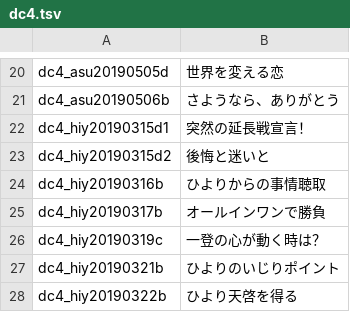
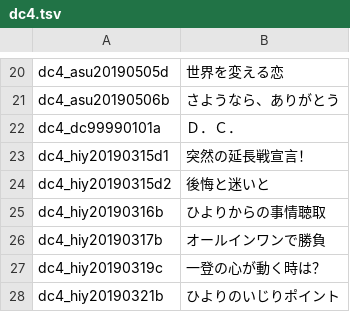
Before and after one commit to SakuraSymphonyReTranslation/arisa32, a TSV file: android/app/src/main/assets/scenario-titles/dc4.tsv, drawn as a sheet; only a part is shown, gaps mark what is left out; the shorter side is filled out with more unchanged rows; the diff names each change by its address in the sheet, - before the commit and + after, or states it on an @@ line.

```diff
--- a/android/app/src/main/assets/scenario-titles/dc4.tsv
+++ b/android/app/src/main/assets/scenario-titles/dc4.tsv
+row 22: dc4_dc99990101a | Ｄ．Ｃ．
```
Also changed, not shown: android/app/src/main/assets/scenario-titles/dc4ph.tsv, 31 other files.
